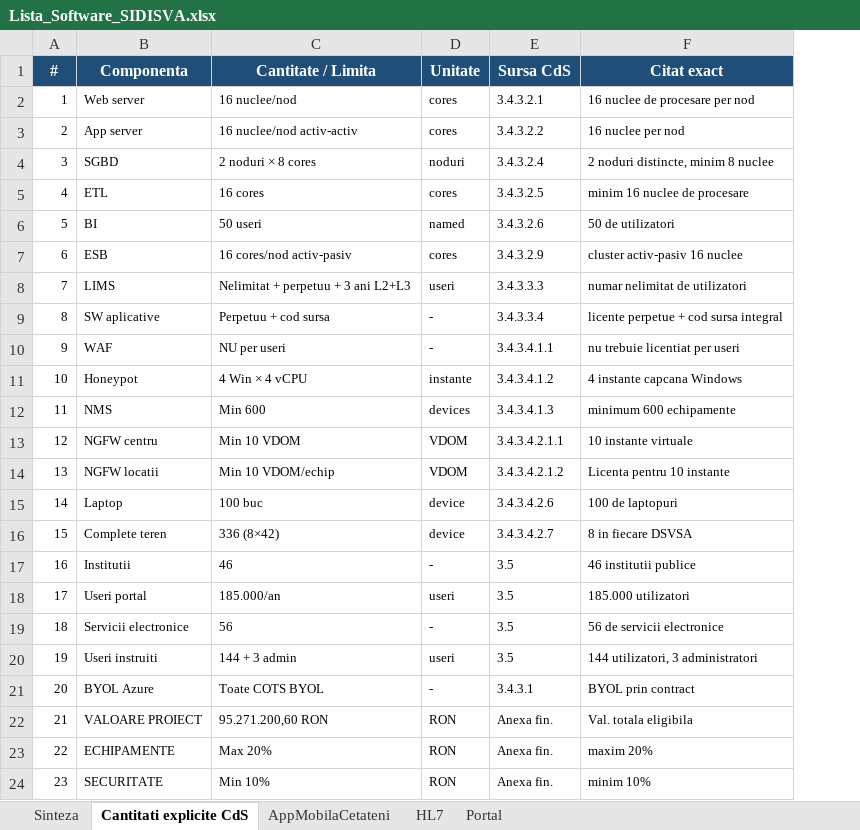
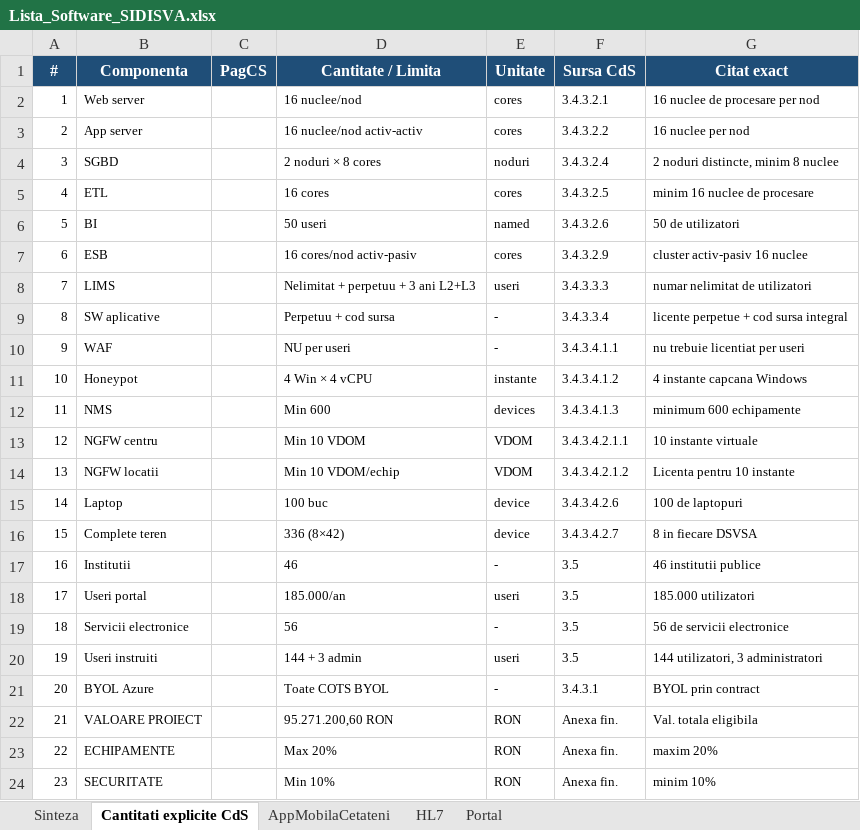
Before and after one commit to vipsolutionservices/LICITATIE, an Excel workbook: Lista_Software_SIDISVA.xlsx, sheet Cantitati explicite CdS, drawn as a sheet; values as stored, in another font and other column widths than the file's, no borders; the diff names each change by its address in the sheet, - before the commit and + after, or states it on an @@ line.

```diff
--- a/Lista_Software_SIDISVA.xlsx (sheet Cantitati explicite CdS)
+++ b/Lista_Software_SIDISVA.xlsx (sheet Cantitati explicite CdS)
+column C (PagCS), empty
```
Also changed, not shown: sheet Portal, sheet HL7, sheet AppMobilaCetateni, sheet Sinteza, 5 other files.
